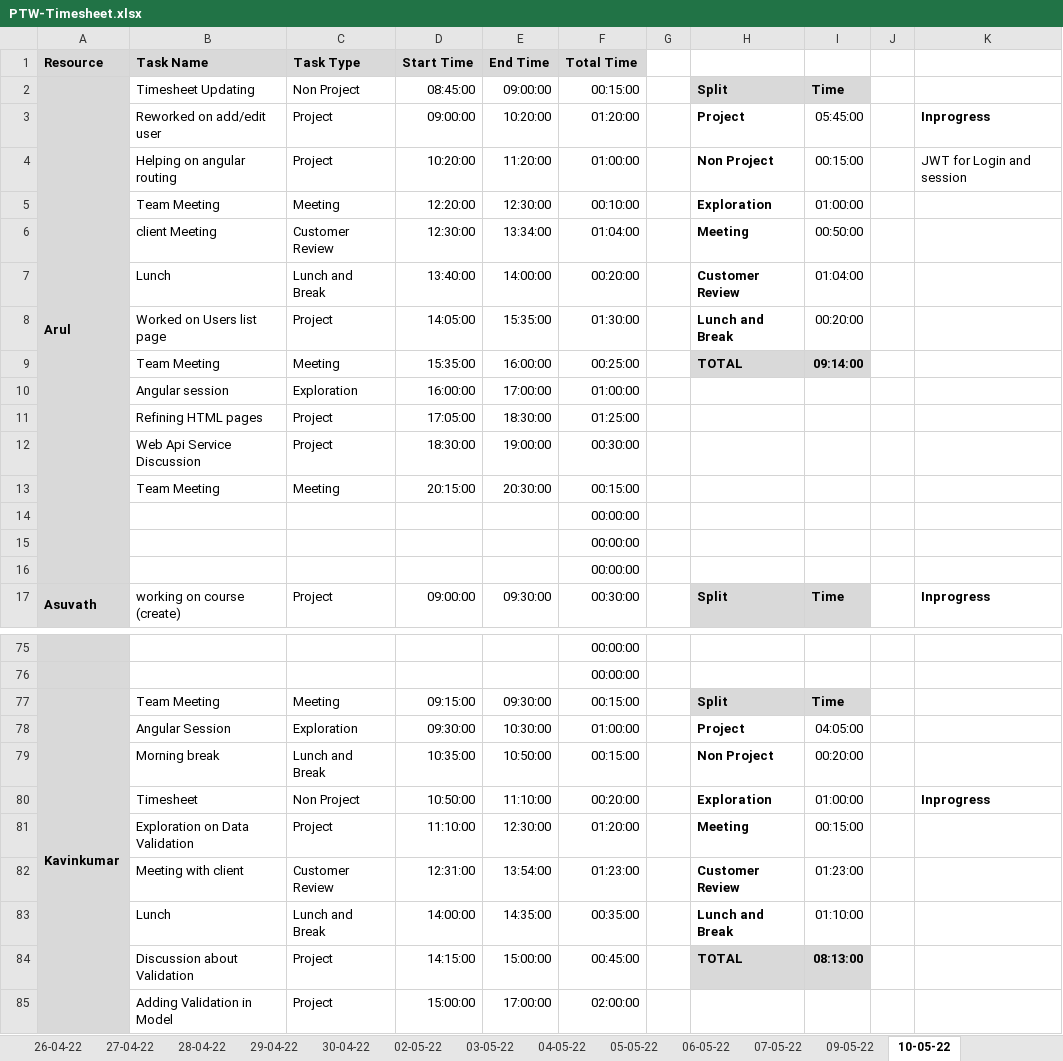
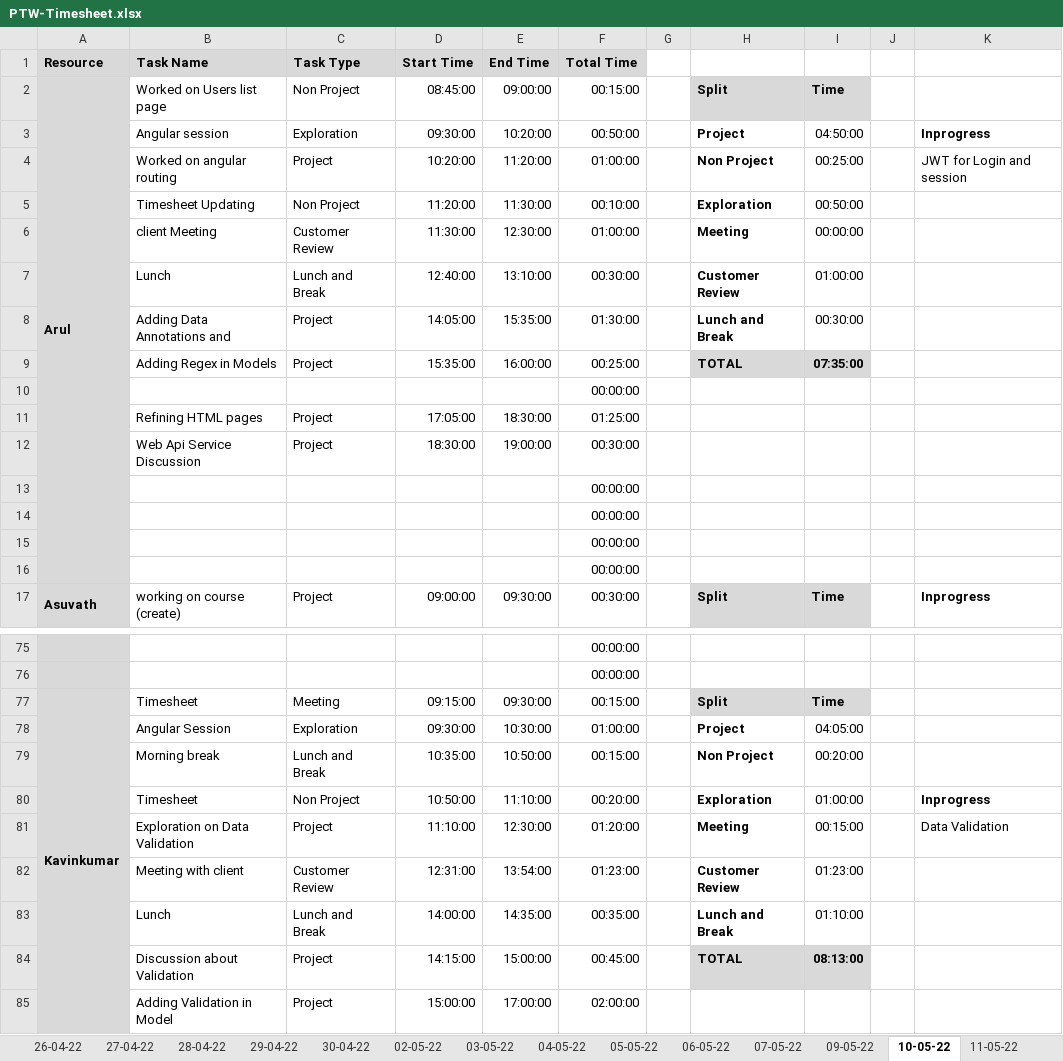
Before and after one commit to TEAM-EUPHORIA/TEAM-EUPHORIA-TMS, an Excel workbook: Process/Timesheet/PTW-Timesheet.xlsx, sheet 10-05-22, drawn as a sheet; only a part is shown, gaps mark what is left out; values as stored, in another font and other column widths than the file's, no borders; conditional formats not drawn; removed rows and columns are numbered as before the commit, all else as after; rows hold the shown columns only; the diff covers the shown part only; the diff names each change by its address in the sheet, - before the commit and + after, or states it on an @@ line.

```diff
--- a/Process/Timesheet/PTW-Timesheet.xlsx (sheet 10-05-22)
+++ b/Process/Timesheet/PTW-Timesheet.xlsx (sheet 10-05-22)
+sheet tab: 11-05-22
-B2 (Task Name): Timesheet Updating
+B2 (Task Name): Worked on Users list page
-B3 (Task Name): Reworked on add/edit user
+B3 (Task Name): Angular session
-C3 (Task Type): Project
+C3 (Task Type): Exploration
-D3 (Start Time): 09:00:00
+D3 (Start Time): 09:30:00
-F3 (Total Time): 01:20:00
+F3 (Total Time): 00:50:00
-I3: 05:45:00
+I3: 04:50:00
-B4 (Task Name): Helping on angular routing
+B4 (Task Name): Worked on angular routing
-I4: 00:15:00
+I4: 00:25:00
-B5 (Task Name): Team Meeting
+B5 (Task Name): Timesheet Updating
-C5 (Task Type): Meeting
+C5 (Task Type): Non Project
-D5 (Start Time): 12:20:00
+D5 (Start Time): 11:20:00
-E5 (End Time): 12:30:00
+E5 (End Time): 11:30:00
-I5: 01:00:00
+I5: 00:50:00
-D6 (Start Time): 12:30:00
+D6 (Start Time): 11:30:00
-E6 (End Time): 13:34:00
+E6 (End Time): 12:30:00
-F6 (Total Time): 01:04:00
+F6 (Total Time): 01:00:00
-I6: 00:50:00
+I6: 00:00:00
-D7 (Start Time): 13:40:00
+D7 (Start Time): 12:40:00
-E7 (End Time): 14:00:00
+E7 (End Time): 13:10:00
-F7 (Total Time): 00:20:00
+F7 (Total Time): 00:30:00
-I7: 01:04:00
+I7: 01:00:00
-B8 (Task Name): Worked on Users list page
+B8 (Task Name): Adding Data Annotations and
-I8: 00:20:00
+I8: 00:30:00
-B9 (Task Name): Team Meeting
+B9 (Task Name): Adding Regex in Models
-C9 (Task Type): Meeting
+C9 (Task Type): Project
-I9: 09:14:00
+I9: 07:35:00
-row 10:  | Angular session | Exploration | 16:00:00 | 17:00:00 | 01:00:00
+row 10:  |  |  |  |  | 00:00:00
-row 13:  | Team Meeting | Meeting | 20:15:00 | 20:30:00 | 00:15:00
+row 13:  |  |  |  |  | 00:00:00
-B77 (Task Name): Team Meeting
+B77 (Task Name): Timesheet
-K81: (empty)
+K81: Data Validation
```
Also changed, not shown: 18 added rows, 18 removed rows, 115 edited cells and cell formats elsewhere in this sheet, sheet 09-05-22, other sheet tabs, formulas that keep their value.
